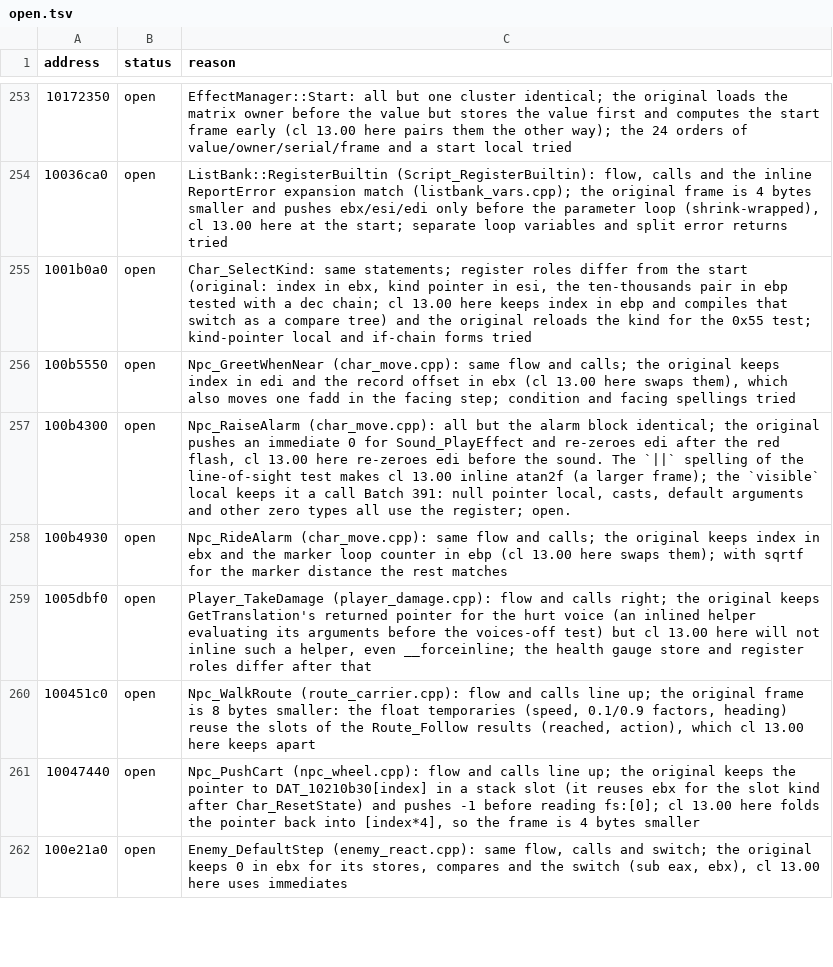
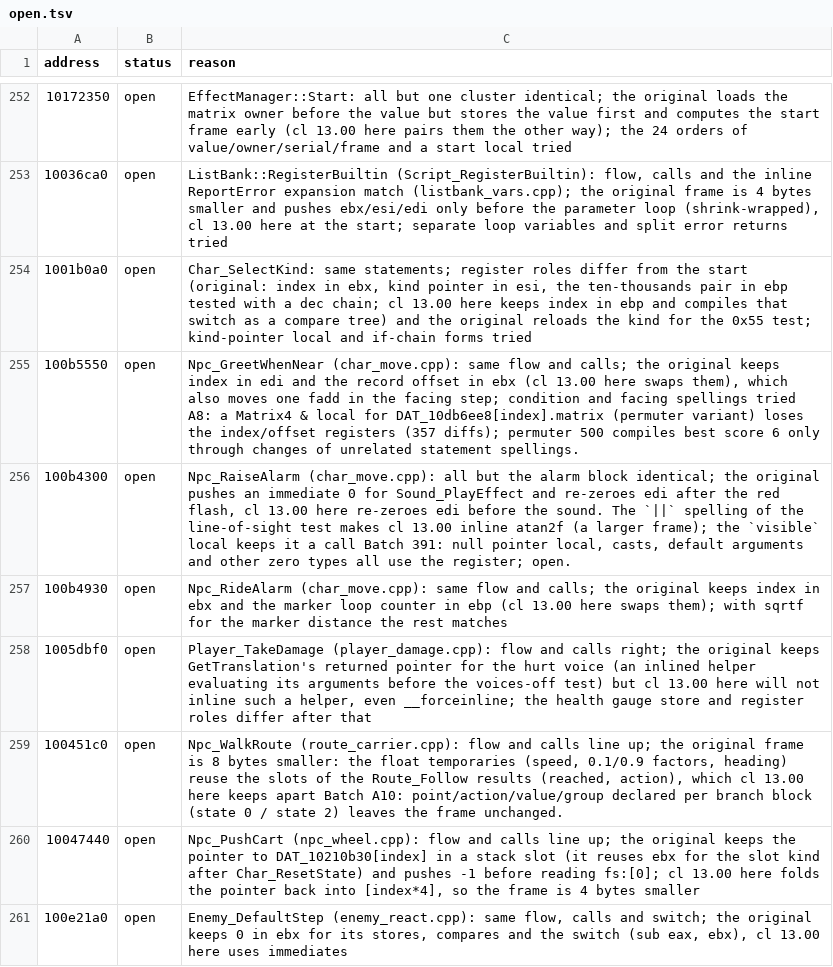
Before and after one commit to Tenome/Gurumin-Decompilation, a TSV file: decomp/open.tsv, drawn as a sheet; only a part is shown, gaps mark what is left out; the diff covers the shown part only.

```diff
--- a/decomp/open.tsv
+++ b/decomp/open.tsv
@@ -255,3 +254,3 @@ address	status	reason
 1001b0a0	open	Char_SelectKind: same statements; register roles differ from the start (original: index in ebx, kind pointer in esi, the ten-thousands pair in ebp tested with a dec chain; cl 13.00 here keeps index in ebp and compiles that switch as a compare tree) and the original reloads the kind for the 0x55 test; kind-pointer local and if-chain forms tried
-100b5550	open	Npc_GreetWhenNear (char_move.cpp): same flow and calls; the original keeps index in edi and the record offset in ebx (cl 13.00 here swaps them), which also moves one fadd in the facing step; condition and facing spellings tried
+100b5550	open	Npc_GreetWhenNear (char_move.cpp): same flow and calls; the original keeps index in edi and the record offset in ebx (cl 13.00 here swaps them), which also moves one fadd in the facing step; condition and facing spellings tried A8: a Matrix4 & local for DAT_10db6ee8[index].matrix (permuter variant) loses the index/offset registers (357 diffs); permuter 500 compiles best score 6 only through changes of unrelated statement spellings.
 100b4300	open	Npc_RaiseAlarm (char_move.cpp): all but the alarm block identical; the original pushes an immediate 0 for Sound_PlayEffect and re-zeroes edi after the red flash, cl 13.00 here re-zeroes edi before the sound. The `||` spelling of the line-of-sight test makes cl 13.00 inline atan2f (a larger frame); the `visible` local keeps it a call Batch 391: null pointer local, casts, default arguments and other zero types all use the register; open.
@@ -259,3 +258,3 @@ address	status	reason
 1005dbf0	open	Player_TakeDamage (player_damage.cpp): flow and calls right; the original keeps GetTranslation's returned pointer for the hurt voice (an inlined helper evaluating its arguments before the voices-off test) but cl 13.00 here will not inline such a helper, even __forceinline; the health gauge store and register roles differ after that
-100451c0	open	Npc_WalkRoute (route_carrier.cpp): flow and calls line up; the original frame is 8 bytes smaller: the float temporaries (speed, 0.1/0.9 factors, heading) reuse the slots of the Route_Follow results (reached, action), which cl 13.00 here keeps apart
+100451c0	open	Npc_WalkRoute (route_carrier.cpp): flow and calls line up; the original frame is 8 bytes smaller: the float temporaries (speed, 0.1/0.9 factors, heading) reuse the slots of the Route_Follow results (reached, action), which cl 13.00 here keeps apart Batch A10: point/action/value/group declared per branch block (state 0 / state 2) leaves the frame unchanged.
 10047440	open	Npc_PushCart (npc_wheel.cpp): flow and calls line up; the original keeps the pointer to DAT_10210b30[index] in a stack slot (it reuses ebx for the slot kind after Char_ResetState) and pushes -1 before reading fs:[0]; cl 13.00 here folds the pointer back into [index*4], so the frame is 4 bytes smaller
```
Also changed, not shown: 1 removed row and 19 edited cells elsewhere in this file, 8 other files.
